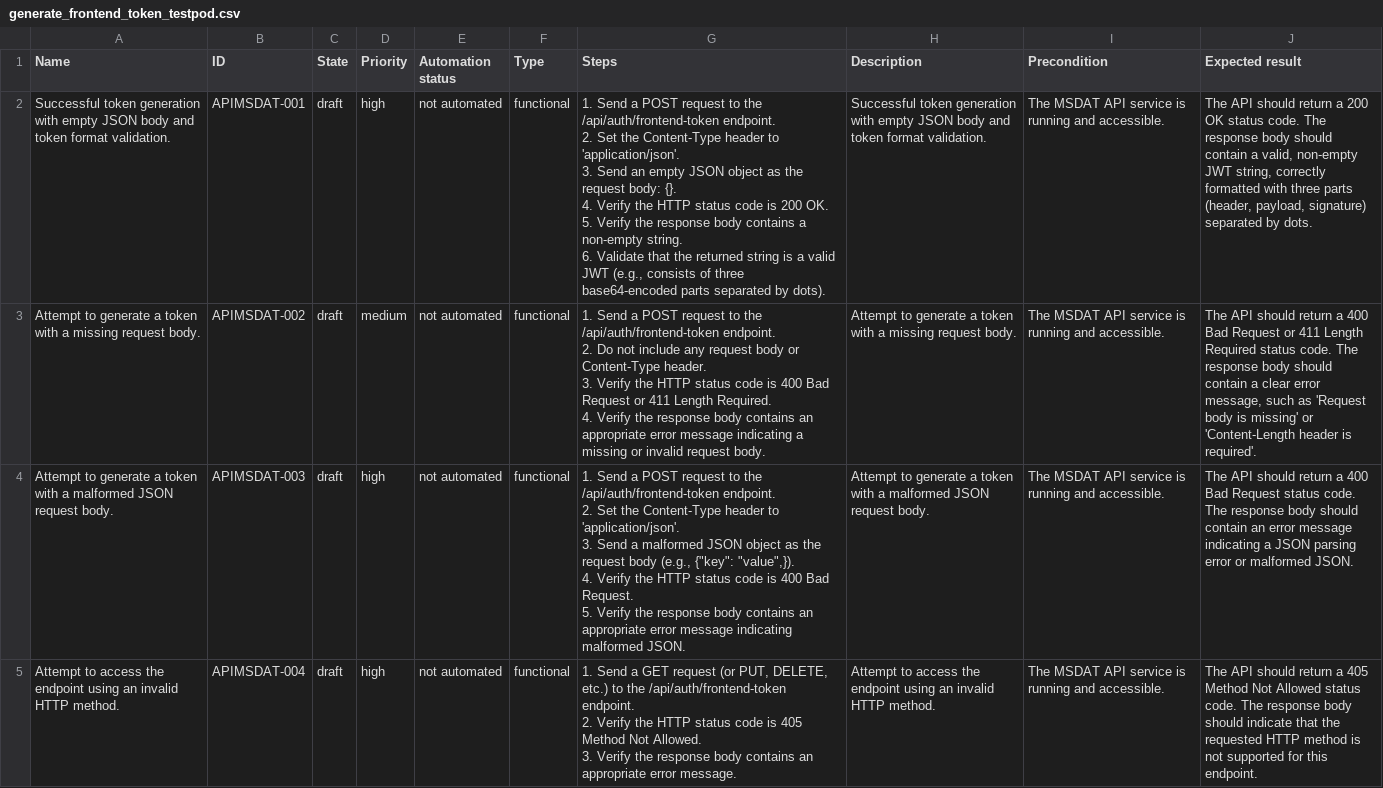
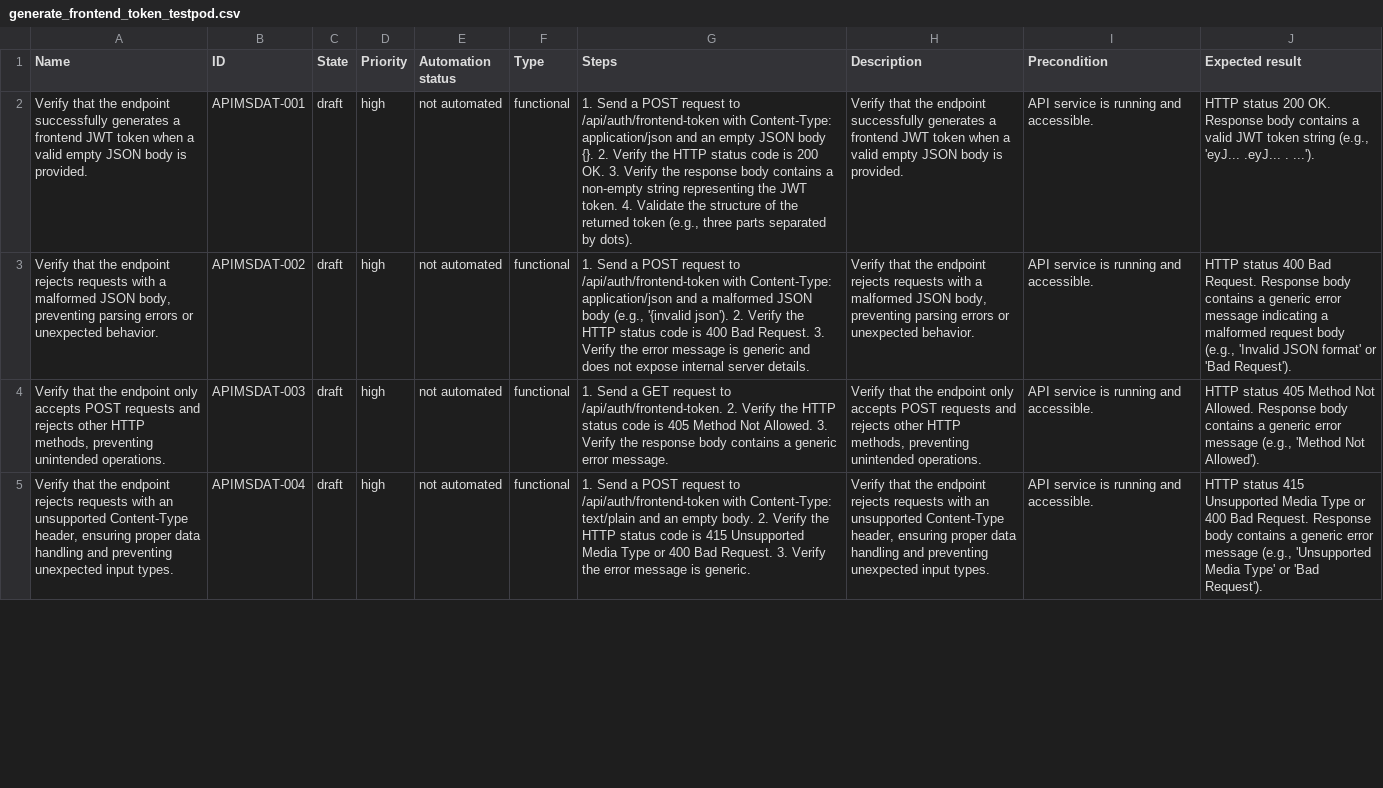
Before and after one commit to Gaffar09/g-repo, a CSV file: msdat_aiprompts/outputs/generated-tests/generate_frontend_token_testpod.csv, drawn as a sheet; only a part is shown; ↵ is a line break in a cell; the diff covers the shown part only; the diff names each change by its address in the sheet, - before the commit and + after, or states it on an @@ line.

```diff
--- a/msdat_aiprompts/outputs/generated-tests/generate_frontend_token_testpod.csv
+++ b/msdat_aiprompts/outputs/generated-tests/generate_frontend_token_testpod.csv
-A2 (Name): Successful token generation with empty JSON body and token format validation.
+A2 (Name): Verify that the endpoint successfully generates a frontend JWT token when a valid empty JSON body is provided.
-G2 (Steps): …request to the /api/auth/frontend-token endpoint. ↵ 2. Set the Content-Type header to 'application/json'. ↵ 3. Send an empty JSON object as the request body: {}. ↵ 4. Verify the HTTP status code is 200 OK. ↵ 5. Verify the response body contains a non-empty string. ↵ 6. Validate that the returned string is a valid JWT (e.g., consists of three base64-encoded parts separated…
+G2 (Steps): …request to /api/auth/frontend-token with Content-Type: application/json and an empty JSON body {}. 2. Verify the HTTP status code is 200 OK. 3. Verify the response body contains a non-empty string representing the JWT token. 4. Validate the structure of the returned token (e.g., three parts separated…
-H2 (Description): Successful token generation with empty JSON body and token format validation.
+H2 (Description): Verify that the endpoint successfully generates a frontend JWT token when a valid empty JSON body is provided.
-I2:I5 (Precondition): The MSDAT API service is running and accessible.
+I2:I5 (Precondition): API service is running and accessible.
-J2 (Expected result): The API should return a 200 OK status code. The response body should contain a valid, non-empty JWT string, correctly formatted with three parts (header, payload, signature) separated by dots.
+J2 (Expected result): HTTP status 200 OK. Response body contains a valid JWT token string (e.g., 'eyJ... .eyJ... . ...').
-A3 (Name): Attempt to generate a token with a missing request body.
+A3 (Name): Verify that the endpoint rejects requests with a malformed JSON body, preventing parsing errors or unexpected behavior.
-D3 (Priority): medium
+D3 (Priority): high
-G3 (Steps): …request to the /api/auth/frontend-token endpoint. ↵ 2. Do not include any request body or Content-Type header. ↵ 3. Verify the HTTP status code is 400 Bad Request or 411 Length Required. ↵ 4. Verify the response body contains an appropriate error message indicating a missing or invalid request body.
+G3 (Steps): …request to /api/auth/frontend-token with Content-Type: application/json and a malformed JSON body (e.g., '{invalid json'). 2. Verify the HTTP status code is 400 Bad Request. 3. Verify the error message is generic and does not expose internal server details.
-H3 (Description): Attempt to generate a token with a missing request body.
+H3 (Description): Verify that the endpoint rejects requests with a malformed JSON body, preventing parsing errors or unexpected behavior.
-J3 (Expected result): The API should return a 400 Bad Request or 411 Length Required status code. The response body should contain a clear error message, such as 'Request body is missing' or 'Content-Length header is required'.
+J3 (Expected result): HTTP status 400 Bad Request. Response body contains a generic error message indicating a malformed request body (e.g., 'Invalid JSON format' or 'Bad Request').
-A4 (Name): Attempt to generate a token with a malformed JSON request body.
+A4 (Name): Verify that the endpoint only accepts POST requests and rejects other HTTP methods, preventing unintended operations.
-G4 (Steps): …Send a POST request to the /api/auth/frontend-token endpoint. ↵ 2. Set the Content-Type header to 'application/json'. ↵ 3. Send a malformed JSON object as the request body (e.g., {"key": "value",}). ↵ 4. Verify the HTTP status code is 400 Bad Request. ↵ 5. Verify the response body contains an appropriate error message indicating malformed JSON.
+G4 (Steps): …Send a GET request to /api/auth/frontend-token. 2. Verify the HTTP status code is 405 Method Not Allowed. 3. Verify the response body contains a generic error message.
-H4 (Description): Attempt to generate a token with a malformed JSON request body.
+H4 (Description): Verify that the endpoint only accepts POST requests and rejects other HTTP methods, preventing unintended operations.
-J4 (Expected result): The API should return a 400 Bad Request status code. The response body should contain an error message indicating a JSON parsing error or malformed JSON.
+J4 (Expected result): HTTP status 405 Method Not Allowed. Response body contains a generic error message (e.g., 'Method Not Allowed').
-A5 (Name): Attempt to access the endpoint using an invalid HTTP method.
+A5 (Name): Verify that the endpoint rejects requests with an unsupported Content-Type header, ensuring proper data handling and preventing unexpected input types.
-G5 (Steps): …Send a GET request (or PUT, DELETE, etc.) to the /api/auth/frontend-token endpoint. ↵ 2. Verify the HTTP status code is 405 Method Not Allowed. ↵ 3. Verify the response body contains an appropriate error message.
+G5 (Steps): …Send a POST request to /api/auth/frontend-token with Content-Type: text/plain and an empty body. 2. Verify the HTTP status code is 415 Unsupported Media Type or 400 Bad Request. 3. Verify the error message is generic.
-H5 (Description): Attempt to access the endpoint using an invalid HTTP method.
+H5 (Description): Verify that the endpoint rejects requests with an unsupported Content-Type header, ensuring proper data handling and preventing unexpected input types.
-J5 (Expected result): The API should return a 405 Method Not Allowed status code. The response body should indicate that the requested HTTP method is not supported for this endpoint.
+J5 (Expected result): HTTP status 415 Unsupported Media Type or 400 Bad Request. Response body contains a generic error message (e.g., 'Unsupported Media Type' or 'Bad Request').
```
Also changed, not shown: 1 removed row and 30 edited cells elsewhere in this file, msdat_aiprompts/outputs/generated-tests/generate_frontend_token.csv, 2 other files.
